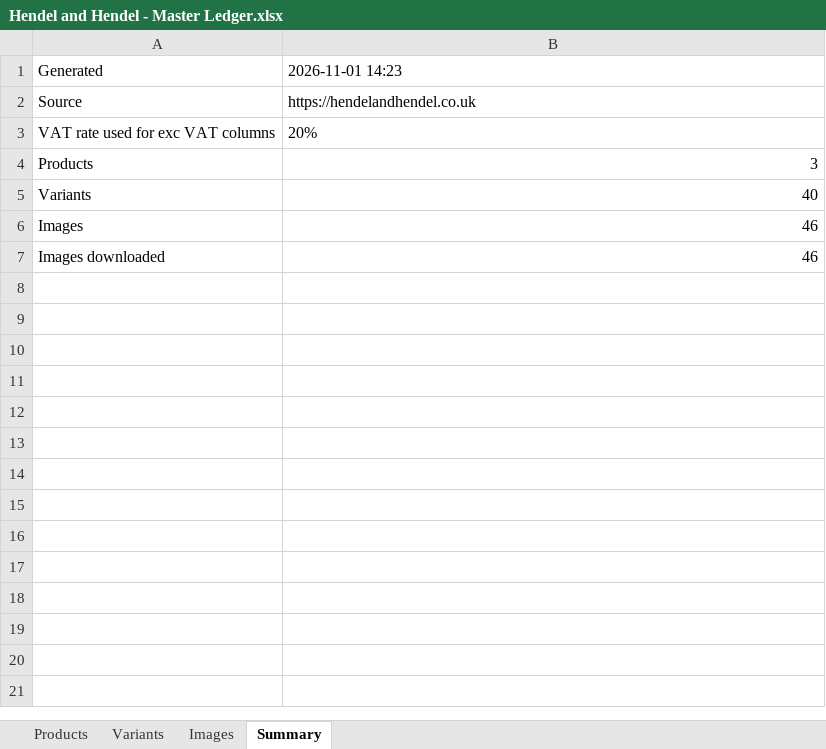
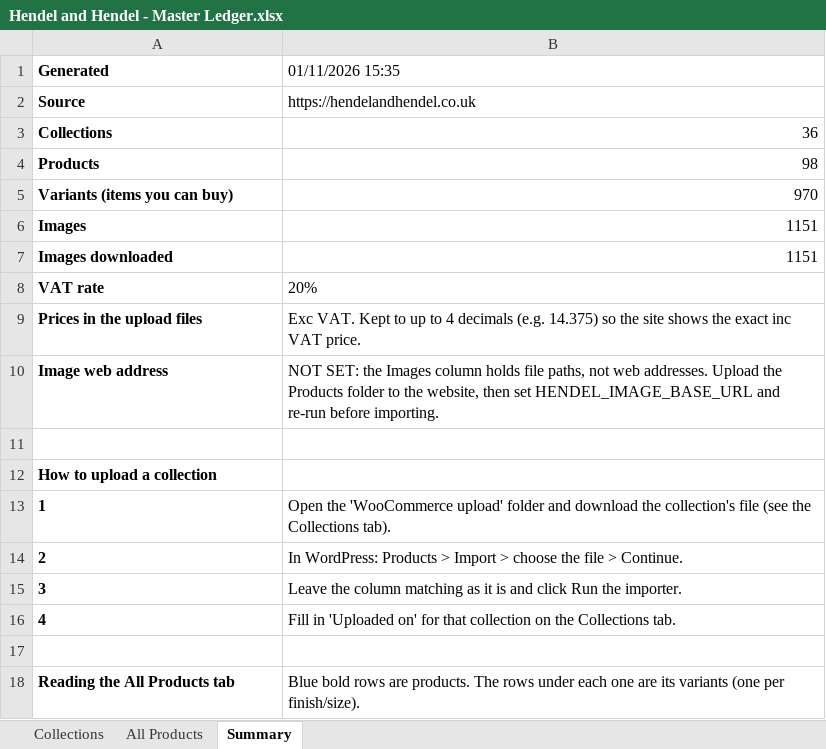
Before and after one commit to longgbot/hendel-hendel-scraper, an Excel workbook: data/hendel/Hendel and Hendel - Master Ledger.xlsx, sheet Summary, drawn as a sheet; values as stored, in another font and other column widths than the file's, no borders; removed rows and columns are numbered as before the commit, all else as after; the diff names each change by its address in the sheet, - before the commit and + after, or states it on an @@ line.

```diff
--- a/data/hendel/Hendel and Hendel - Master Ledger.xlsx (sheet Summary)
+++ b/data/hendel/Hendel and Hendel - Master Ledger.xlsx (sheet Summary)
-sheet tab: Products
+sheet tab: Collections
-sheet tab: Variants
+sheet tab: All Products
-sheet tab: Images
-A1:A2 bold: off
+A1:A2 bold: on
-B1: 2026-11-01 14:23
+B1: 01/11/2026 15:35
-row 3: VAT rate used for exc VAT columns | 20%
+row 3: Collections | 36
-A4 bold: off
+A4 bold: on
-B4 (01/11/2026 15:35): 3
+B4 (01/11/2026 15:35): 98
-row 5: Variants | 40
+row 5: Variants (items you can buy) | 970
-A6:A7 bold: off
+A6:A7 bold: on
-B6:B7 (01/11/2026 15:35): 46
+B6:B7 (01/11/2026 15:35): 1151
+row 8: VAT rate | 20%
+row 9: Prices in the upload files | Exc VAT. Kept to up to 4 decimals (e.g. 14.375) so the site shows the exact inc VAT price.
+row 10: Image web address | NOT SET: the Images column holds file paths, not web addresses. Upload the Products folder to the website, then set HENDEL_IMAGE_BASE_URL and re-run before importing.
+row 11: (empty)
+row 12: How to upload a collection
+row 13: 1 | Open the 'WooCommerce upload' folder and download the collection's file (see the Collections tab).
+row 14: 2 | In WordPress: Products > Import > choose the file > Continue.
+row 15: 3 | Leave the column matching as it is and click Run the importer.
+row 16: 4 | Fill in 'Uploaded on' for that collection on the Collections tab.
+row 17: (empty)
+row 18: Reading the All Products tab | Blue bold rows are products. The rows under each one are its variants (one per finish/size).
```
Also changed, not shown: sheet All Products, sheet Collections, 4 other files.
